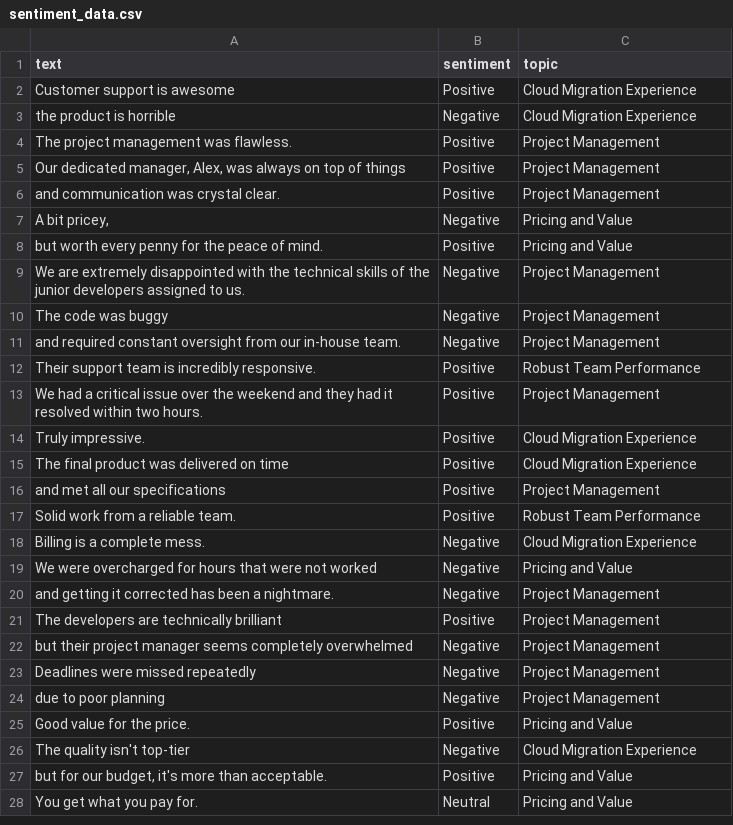
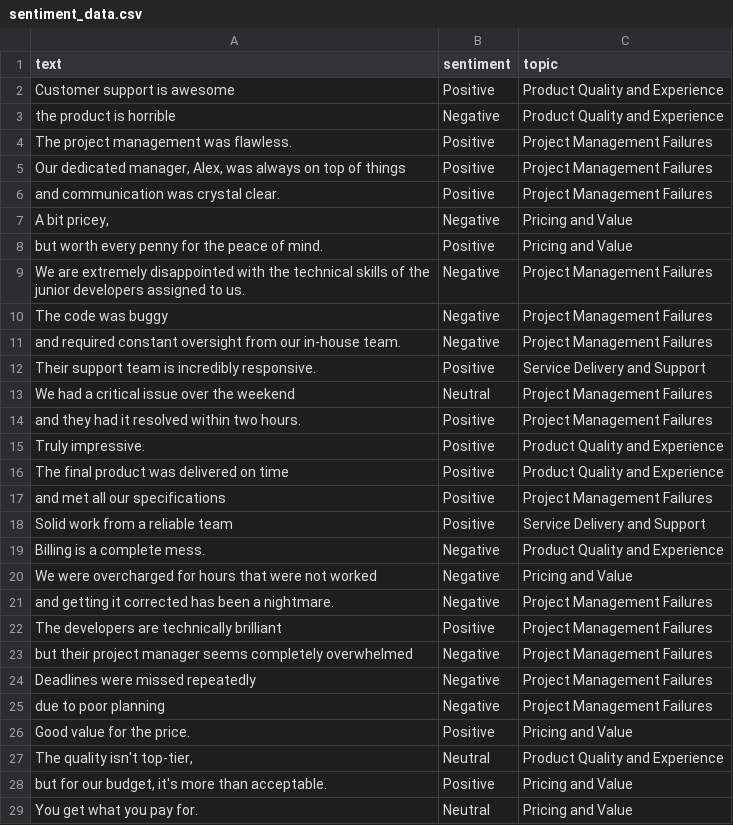
Before and after one commit to cotucker/feedback-summarizer, a CSV file: data/sentiment_data.csv, drawn as a sheet; only a part is shown; the diff covers the shown part only.

Commit message:
Update topic names and LLM model
Updated topic names to be more relevant. Also, updated the LLM model to
gemini-flash-latest for improved performance.

```diff
--- a/data/sentiment_data.csv
+++ b/data/sentiment_data.csv
@@ -1,27 +1,28 @@
 text,sentiment,topic
-Customer support is awesome,Positive,Cloud Migration Experience
-the product is horrible,Negative,Cloud Migration Experience
-The project management was flawless.,Positive,Project Management
-"Our dedicated manager, Alex, was always on top of things",Positive,Project Management
-and communication was crystal clear.,Positive,Project Management
+Customer support is awesome,Positive,Product Quality and Experience
+the product is horrible,Negative,Product Quality and Experience
+The project management was flawless.,Positive,Project Management Failures
+"Our dedicated manager, Alex, was always on top of things",Positive,Project Management Failures
+and communication was crystal clear.,Positive,Project Management Failures
 "A bit pricey,",Negative,Pricing and Value
 but worth every penny for the peace of mind.,Positive,Pricing and Value
-We are extremely disappointed with the technical skills of the junior developers assigned to us.,Negative,Project Management
-The code was buggy,Negative,Project Management
-and required constant oversight from our in-house team.,Negative,Project Management
-Their support team is incredibly responsive.,Positive,Robust Team Performance
-We had a critical issue over the weekend and they had it resolved within two hours.,Positive,Project Management
-Truly impressive.,Positive,Cloud Migration Experience
-The final product was delivered on time,Positive,Cloud Migration Experience
-and met all our specifications,Positive,Project Management
-Solid work from a reliable team.,Positive,Robust Team Performance
-Billing is a complete mess.,Negative,Cloud Migration Experience
+We are extremely disappointed with the technical skills of the junior developers assigned to us.,Negative,Project Management Failures
+The code was buggy,Negative,Project Management Failures
+and required constant oversight from our in-house team.,Negative,Project Management Failures
+Their support team is incredibly responsive.,Positive,Service Delivery and Support
+We had a critical issue over the weekend,Neutral,Project Management Failures
+and they had it resolved within two hours.,Positive,Project Management Failures
+Truly impressive.,Positive,Product Quality and Experience
+The final product was delivered on time,Positive,Product Quality and Experience
+and met all our specifications,Positive,Project Management Failures
+Solid work from a reliable team,Positive,Service Delivery and Support
+Billing is a complete mess.,Negative,Product Quality and Experience
 We were overcharged for hours that were not worked,Negative,Pricing and Value
-and getting it corrected has been a nightmare.,Negative,Project Management
-The developers are technically brilliant,Positive,Project Management
-but their project manager seems completely overwhelmed,Negative,Project Management
-Deadlines were missed repeatedly,Negative,Project Management
-due to poor planning,Negative,Project Management
+and getting it corrected has been a nightmare.,Negative,Project Management Failures
+The developers are technically brilliant,Positive,Project Management Failures
+but their project manager seems completely overwhelmed,Negative,Project Management Failures
+Deadlines were missed repeatedly,Negative,Project Management Failures
+due to poor planning,Negative,Project Management Failures
 Good value for the price.,Positive,Pricing and Value
-The quality isn't top-tier,Negative,Cloud Migration Experience
+"The quality isn't top-tier,",Neutral,Product Quality and Experience
 "but for our budget, it's more than acceptable.",Positive,Pricing and Value
```
Also changed, not shown: 1 added row, 1 removed row and 64 edited cells elsewhere in this file, 1 other file.
